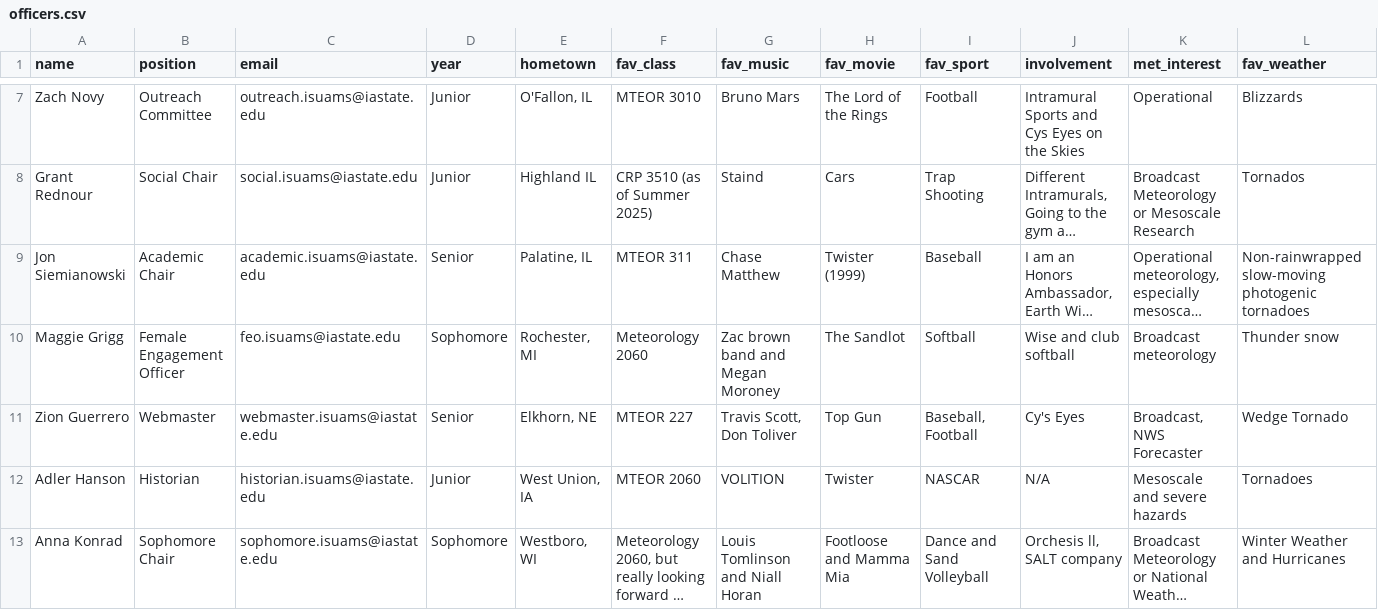
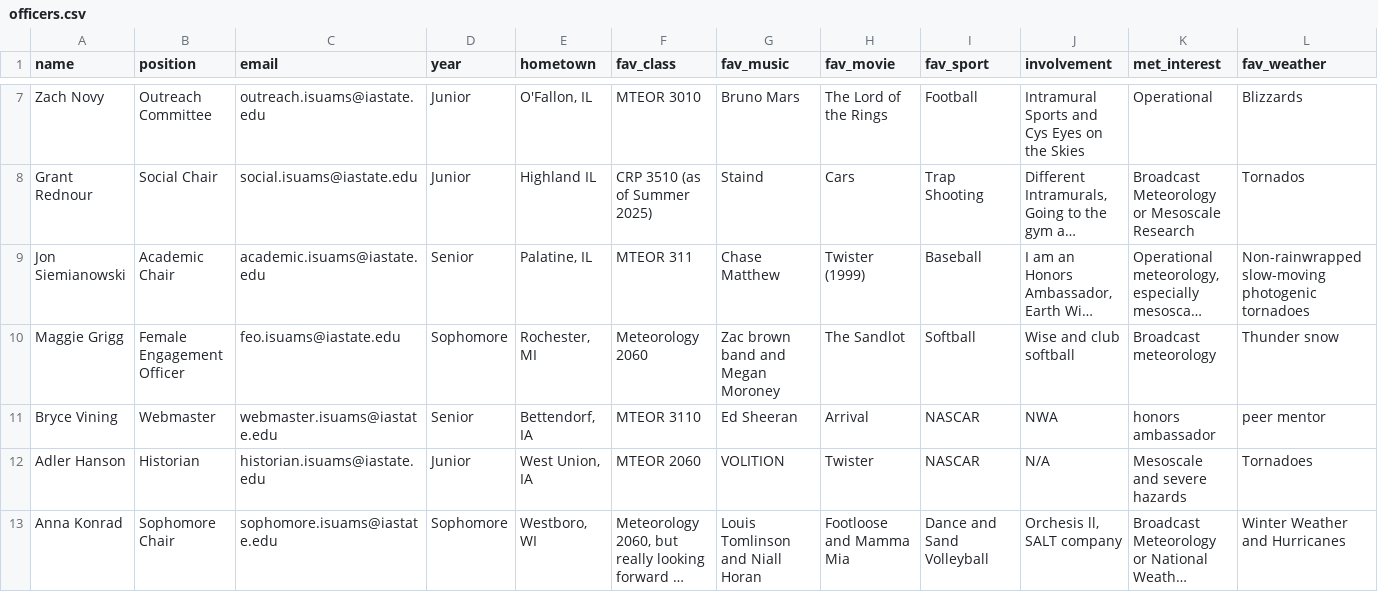
Before and after one commit to isuams/isuams, a CSV file: _data/officers.csv, drawn as a sheet; only a part is shown, gaps mark what is left out; long unchanged cells end in …; removed rows and columns are numbered as before the commit, all else as after; rows hold the shown columns only; the diff names each change by its address in the sheet, - before the commit and + after, or states it on an @@ line.

Commit message:
Update officers.csv

```diff
--- a/_data/officers.csv
+++ b/_data/officers.csv
-row 11: Zion Guerrero | Webmaster | webmaster.isuams@iastate.edu | Senior | Elkhorn, NE | MTEOR 227 | Travis Scott, Don Toliver | Top Gun | Baseball, Football | Cy's Eyes | Broadcast, NWS Forecaster | Wedge Tornado
+row 11: Bryce Vining | Webmaster | webmaster.isuams@iastate.edu | Senior | Bettendorf, IA | MTEOR 3110 | Ed Sheeran | Arrival | NASCAR | NWA | honors ambassador | peer mentor
```
